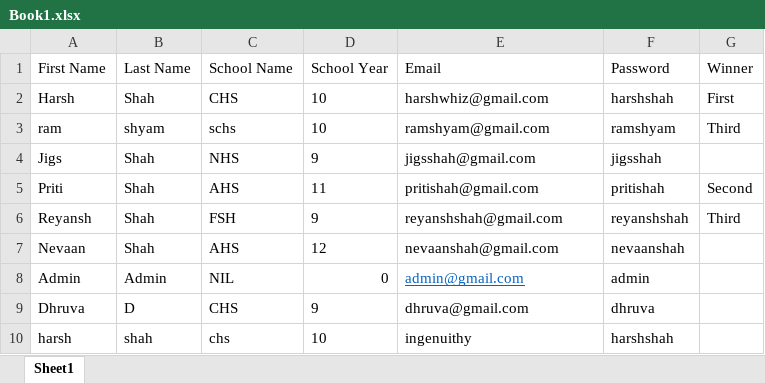
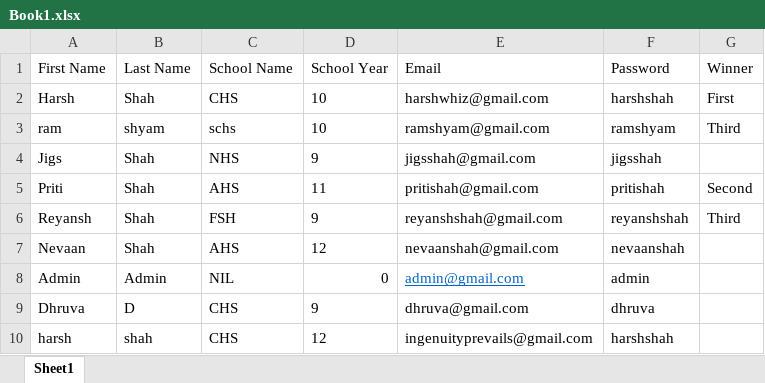
Before and after one commit to harshshah1122/slc, an Excel workbook: Book1.xlsx, sheet Sheet1, drawn as a sheet; values as stored, in another font and other column widths than the file's, no borders; the diff names each change by its address in the sheet, - before the commit and + after, or states it on an @@ line.

```diff
--- a/Book1.xlsx (sheet Sheet1)
+++ b/Book1.xlsx (sheet Sheet1)
-C10 (School Name): chs
+C10 (School Name): CHS
-D10 (School Year): 10
+D10 (School Year): 12
-E10 (Email): ingenuithy
+E10 (Email): ingenuityprevails@gmail.com
```
Also changed, not shown: eventAttendance.xlsx, eventCodes.xlsx, 1 other file.
